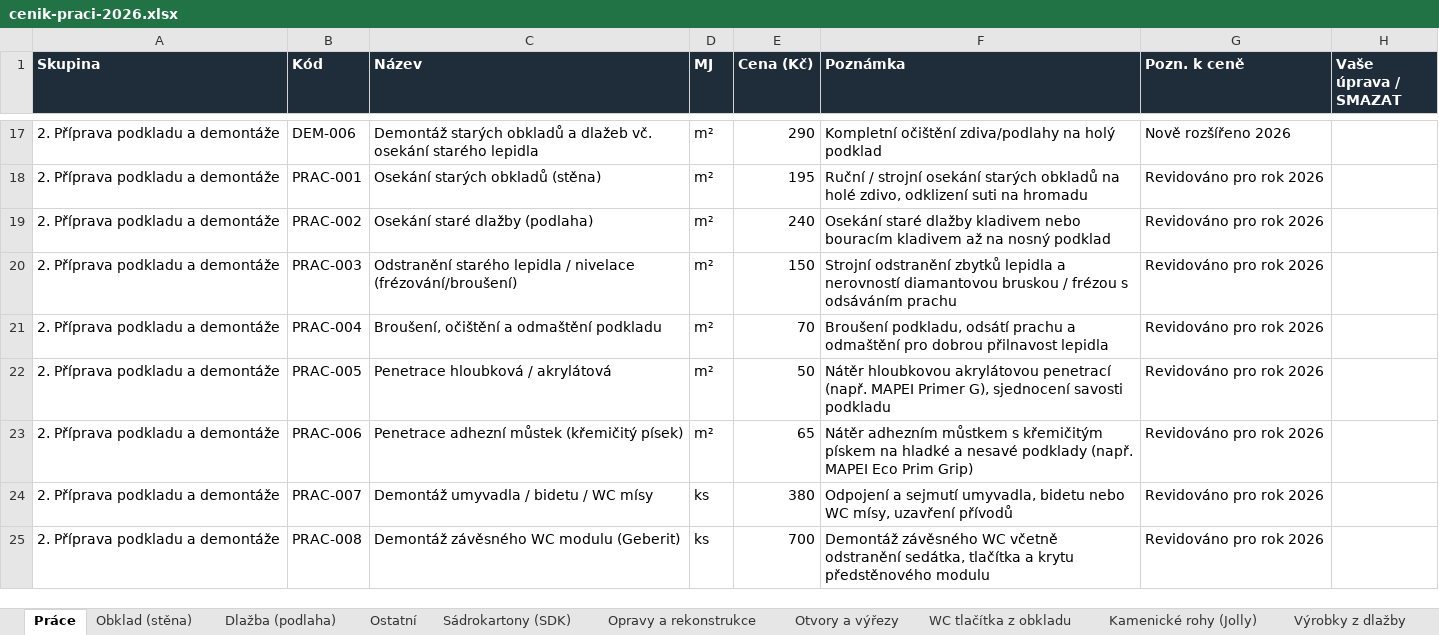
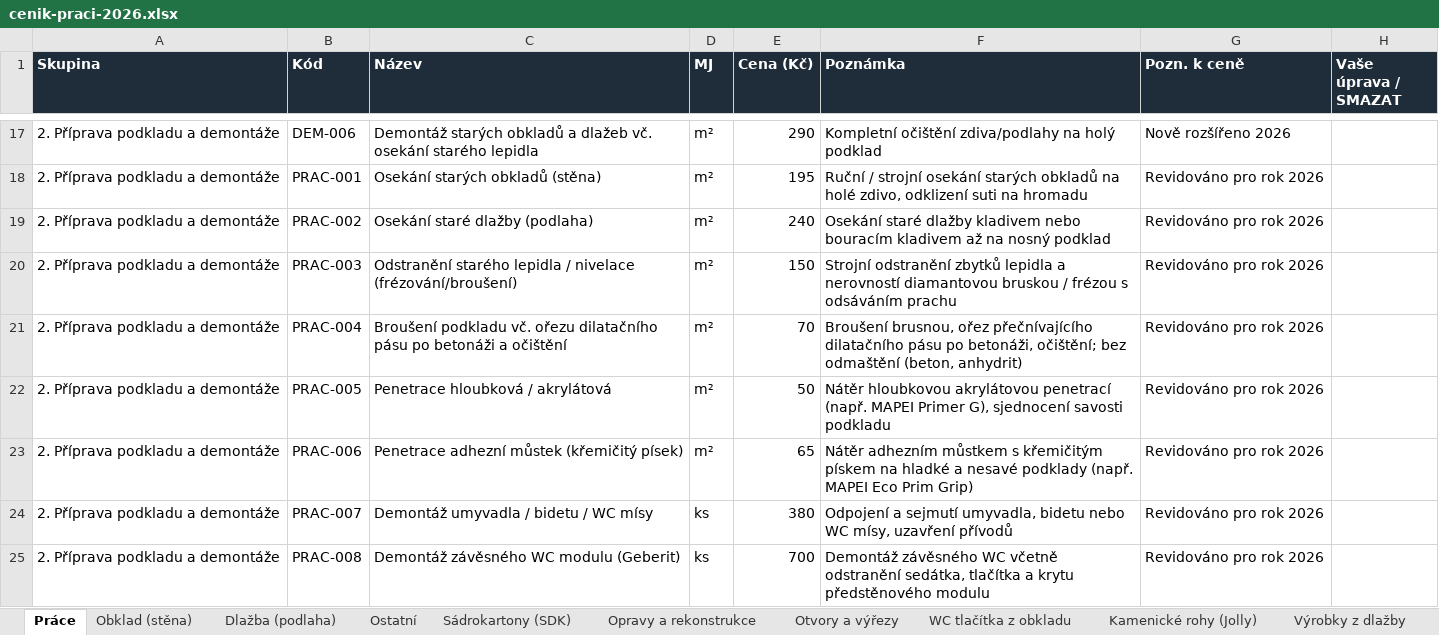
Before and after one commit to jlobklady-glitch/CN-obklady-JL, an Excel workbook: data/cenik-praci-2026.xlsx, sheet Práce, drawn as a sheet; only a part is shown, gaps mark what is left out; values as stored, in another font and other column widths than the file's, no borders; the diff names each change by its address in the sheet, - before the commit and + after, or states it on an @@ line.

```diff
--- a/data/cenik-praci-2026.xlsx (sheet Práce)
+++ b/data/cenik-praci-2026.xlsx (sheet Práce)
-C21 (Název): Broušení, očištění a odmaštění podkladu
+C21 (Název): Broušení podkladu vč. ořezu dilatačního pásu po betonáži a očištění
-F21 (Poznámka): Broušení podkladu, odsátí prachu a odmaštění pro dobrou přilnavost lepidla
+F21 (Poznámka): Broušení brusnou, ořez přečnívajícího dilatačního pásu po betonáži, očištění; bez odmaštění (beton, anhydrit)
```
Also changed, not shown: 3 other files.
